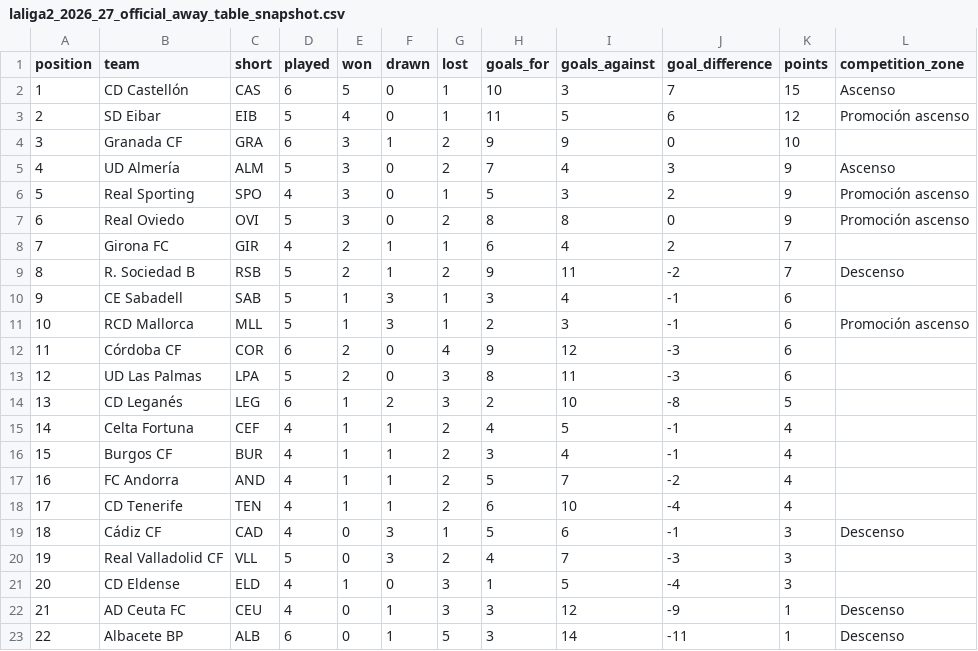
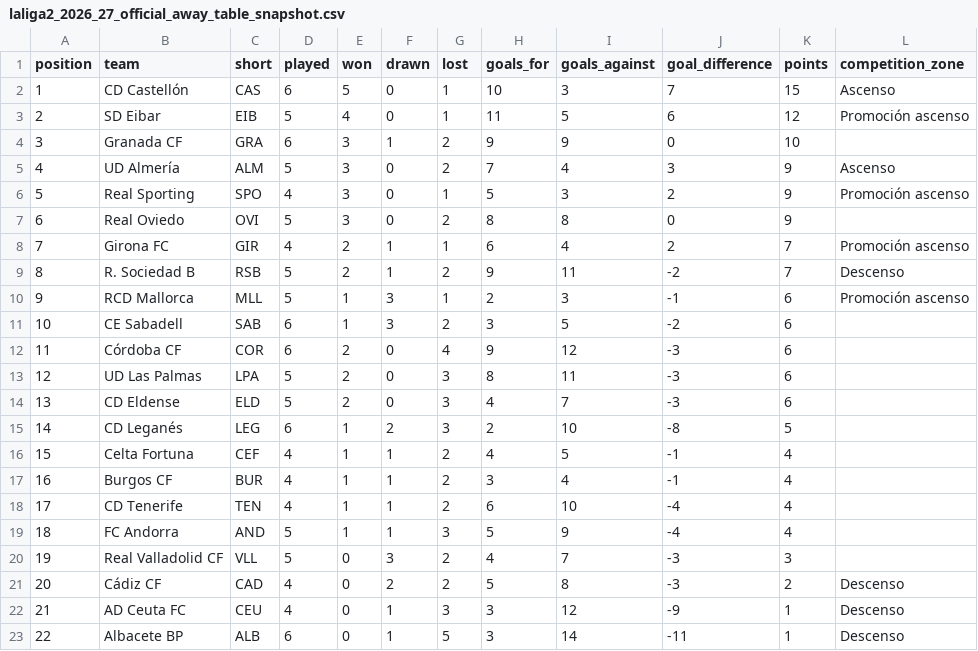
Before and after one commit to wildsonfranciscosilva1986-coder/laliga-hypermotion-2026-27-dashboard, a CSV file: laliga2_2026_27_official_away_table_snapshot.csv, drawn as a sheet; removed rows and columns are numbered as before the commit, all else as after; the diff names each change by its address in the sheet, - before the commit and + after, or states it on an @@ line.

Commit message:
Atualiza painel laliga-hypermotion-2026-27-dashboard com dados verificados em 19/10/2026

```diff
--- a/laliga2_2026_27_official_away_table_snapshot.csv
+++ b/laliga2_2026_27_official_away_table_snapshot.csv
-L7 (competition_zone): Promoción ascenso
+L7 (competition_zone): (empty)
-L8 (competition_zone): (empty)
+L8 (competition_zone): Promoción ascenso
-row 10: 9 | CE Sabadell | SAB | 5 | 1 | 3 | 1 | 3 | 4 | -1 | 6
@@ column A (position) renumbered between rows 10 and 17 @@
+row 11: 10 | CE Sabadell | SAB | 6 | 1 | 3 | 2 | 3 | 5 | -2 | 6
+row 14: 13 | CD Eldense | ELD | 5 | 2 | 0 | 3 | 4 | 7 | -3 | 6
-row 17: 16 | FC Andorra | AND | 4 | 1 | 1 | 2 | 5 | 7 | -2 | 4
-row 19: 18 | Cádiz CF | CAD | 4 | 0 | 3 | 1 | 5 | 6 | -1 | 3 | Descenso
+row 19: 18 | FC Andorra | AND | 5 | 1 | 1 | 3 | 5 | 9 | -4 | 4
-row 21: 20 | CD Eldense | ELD | 4 | 1 | 0 | 3 | 1 | 5 | -4 | 3
+row 21: 20 | Cádiz CF | CAD | 4 | 0 | 2 | 2 | 5 | 8 | -3 | 2 | Descenso
```
